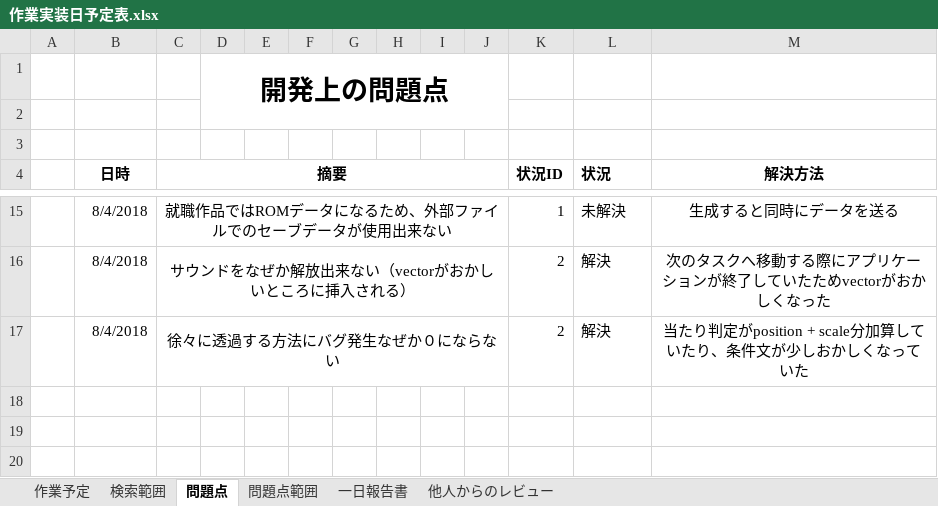
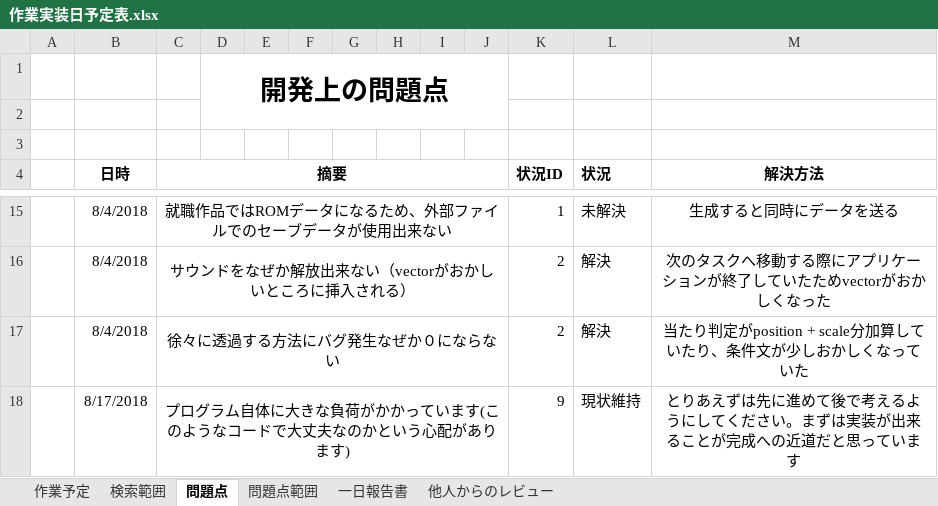
Before and after one commit to Jastin-Infj/GoblinExpedition, an Excel workbook: 作業実装日予定表.xlsx, sheet 問題点, drawn as a sheet; only a part is shown, gaps mark what is left out; values as stored, in another font and other column widths than the file's, no borders; the diff names each change by its address in the sheet, - before the commit and + after, or states it on an @@ line.

```diff
--- a/作業実装日予定表.xlsx (sheet 問題点)
+++ b/作業実装日予定表.xlsx (sheet 問題点)
+row 18:  | 8/17/2018 | プログラム自体に大きな負荷がかかっています(このようなコードで大丈夫なのかという心配があります) |  |  |  |  |  |  |  | 9 | 現状維持 | とりあえずは先に進めて後で考えるようにしてください。まずは実装が出来ることが完成への近道だと思っています
```
Also changed, not shown: sheet 作業予定, sheet 一日報告書, sheet 検索範囲, formulas that keep their value, 14 other files.
